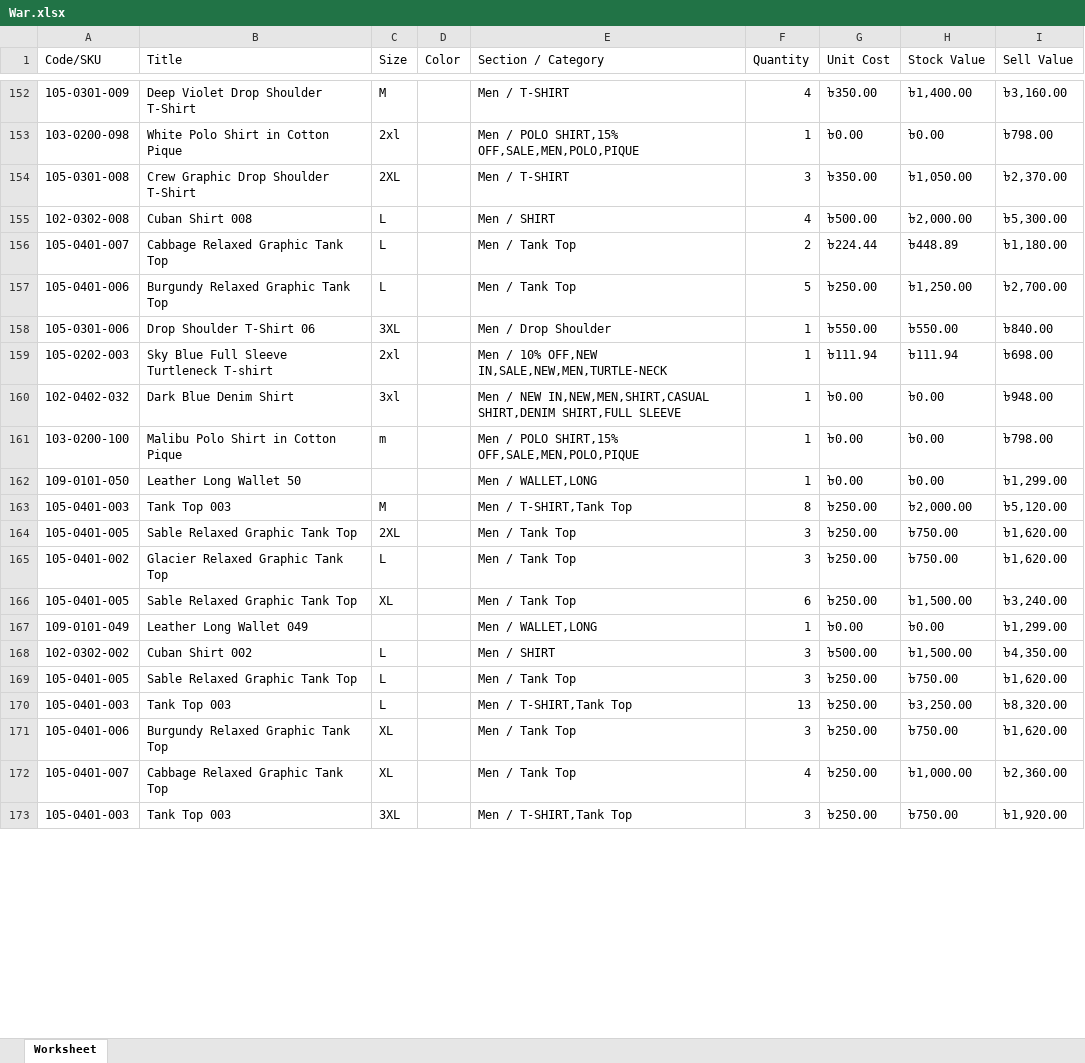
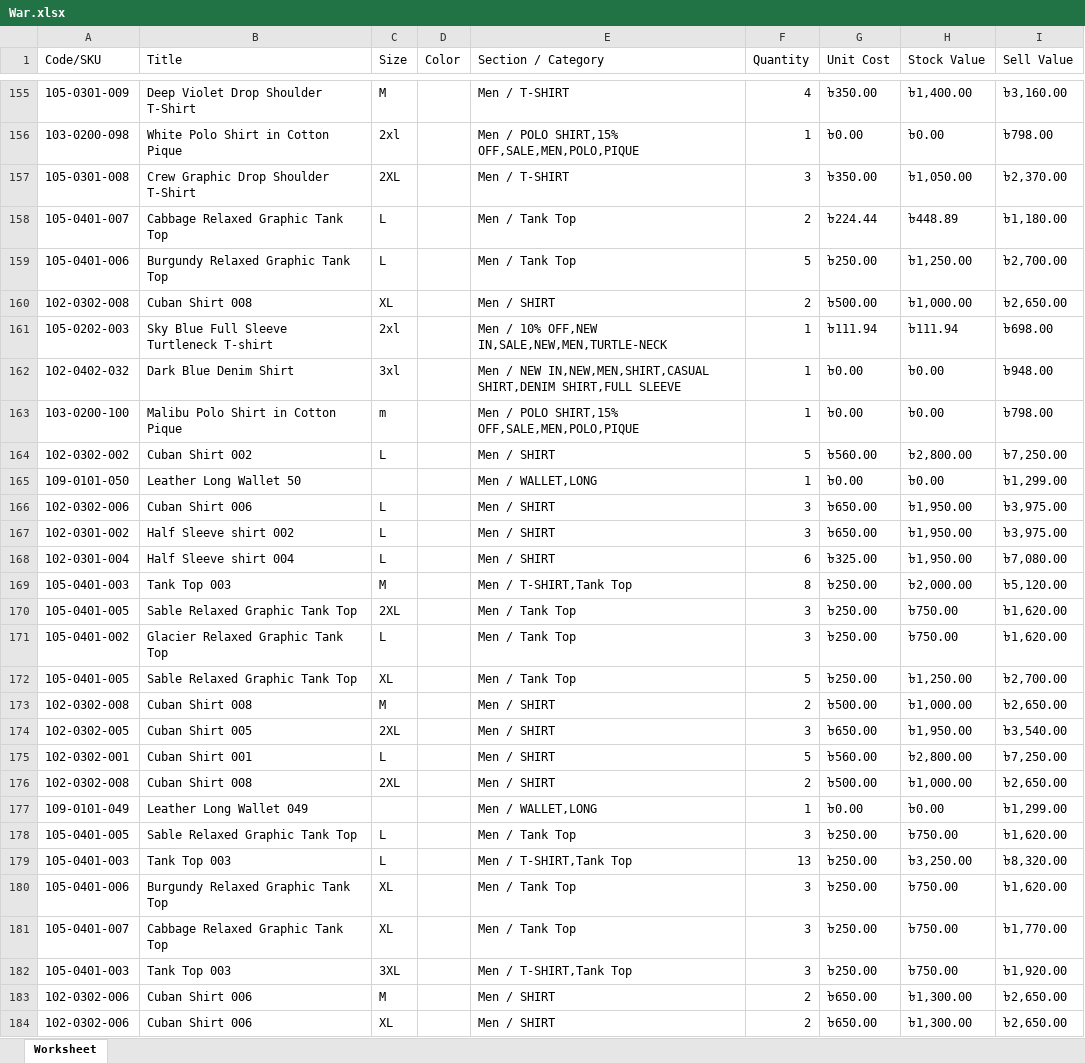
Before and after one commit to Sajid-ul-Islam/DEEN-OPS, an Excel workbook: src/inventory/War.xlsx, sheet Worksheet, drawn as a sheet; only a part is shown, gaps mark what is left out; values as stored, in another font and other column widths than the file's, no borders; removed rows and columns are numbered as before the commit, all else as after; the diff covers the shown part only; the diff names each change by its address in the sheet, - before the commit and + after, or states it on an @@ line.

```diff
--- a/src/inventory/War.xlsx (sheet Worksheet)
+++ b/src/inventory/War.xlsx (sheet Worksheet)
@@ row 155 moved to row 141: 102-0302-008 @@
-row 158: 105-0301-006 | Drop Shoulder T-Shirt 06 | 3XL |  | Men / Drop Shoulder | 1 | ৳550.00 | ৳550.00 | ৳840.00
@@ row 176 moved to row 160: 102-0302-008 @@
+row 164: 102-0302-002 | Cuban Shirt 002 | L |  | Men / SHIRT | 5 | ৳560.00 | ৳2,800.00 | ৳7,250.00
+row 166: 102-0302-006 | Cuban Shirt 006 | L |  | Men / SHIRT | 3 | ৳650.00 | ৳1,950.00 | ৳3,975.00
+row 167: 102-0301-002 | Half Sleeve shirt 002 | L |  | Men / SHIRT | 3 | ৳650.00 | ৳1,950.00 | ৳3,975.00
+row 168: 102-0301-004 | Half Sleeve shirt 004 | L |  | Men / SHIRT | 6 | ৳325.00 | ৳1,950.00 | ৳7,080.00
-F172 (Quantity): 6
+F172 (Quantity): 5
-H172 (Stock Value): ৳1,500.00
+H172 (Stock Value): ৳1,250.00
-I172 (Sell Value): ৳3,240.00
+I172 (Sell Value): ৳2,700.00
@@ row 181 moved to row 173: 102-0302-008 @@
+row 174: 102-0302-005 | Cuban Shirt 005 | 2XL |  | Men / SHIRT | 3 | ৳650.00 | ৳1,950.00 | ৳3,540.00
+row 175: 102-0302-001 | Cuban Shirt 001 | L |  | Men / SHIRT | 5 | ৳560.00 | ৳2,800.00 | ৳7,250.00
@@ row 182 moved to row 176: 102-0302-008 @@
-row 168: 102-0302-002 | Cuban Shirt 002 | L |  | Men / SHIRT | 3 | ৳500.00 | ৳1,500.00 | ৳4,350.00
-F181 (Quantity): 4
+F181 (Quantity): 3
-H181 (Stock Value): ৳1,000.00
+H181 (Stock Value): ৳750.00
-I181 (Sell Value): ৳2,360.00
+I181 (Sell Value): ৳1,770.00
+row 183: 102-0302-006 | Cuban Shirt 006 | M |  | Men / SHIRT | 2 | ৳650.00 | ৳1,300.00 | ৳2,650.00
+row 184: 102-0302-006 | Cuban Shirt 006 | XL |  | Men / SHIRT | 2 | ৳650.00 | ৳1,300.00 | ৳2,650.00
```
Also changed, not shown: 23 added rows, 13 removed rows, 6 moved rows and 43 edited cells elsewhere in this sheet, src/inventory/Cum.xlsx, src/inventory/Mir.xlsx, 2 other files.
